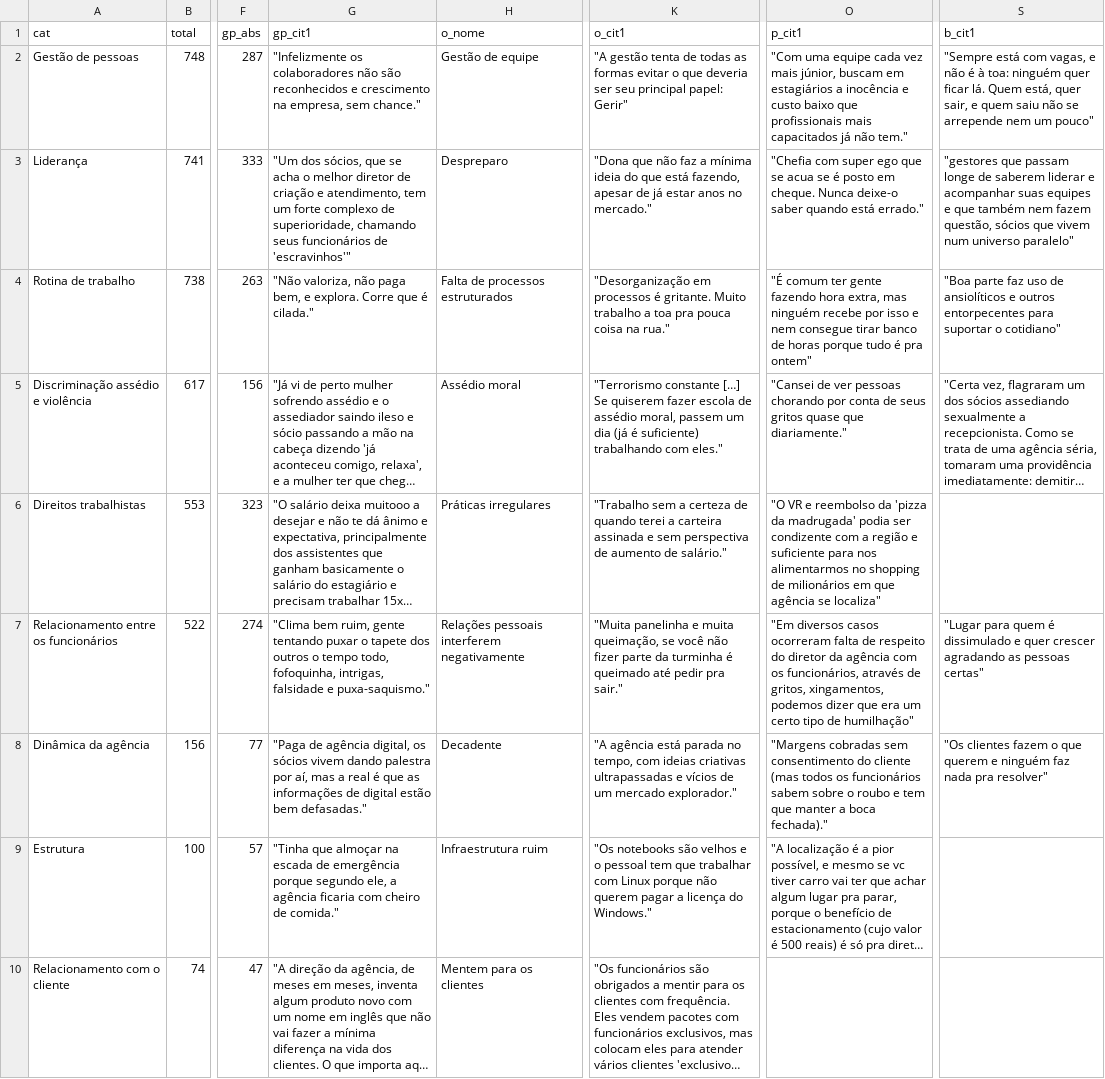
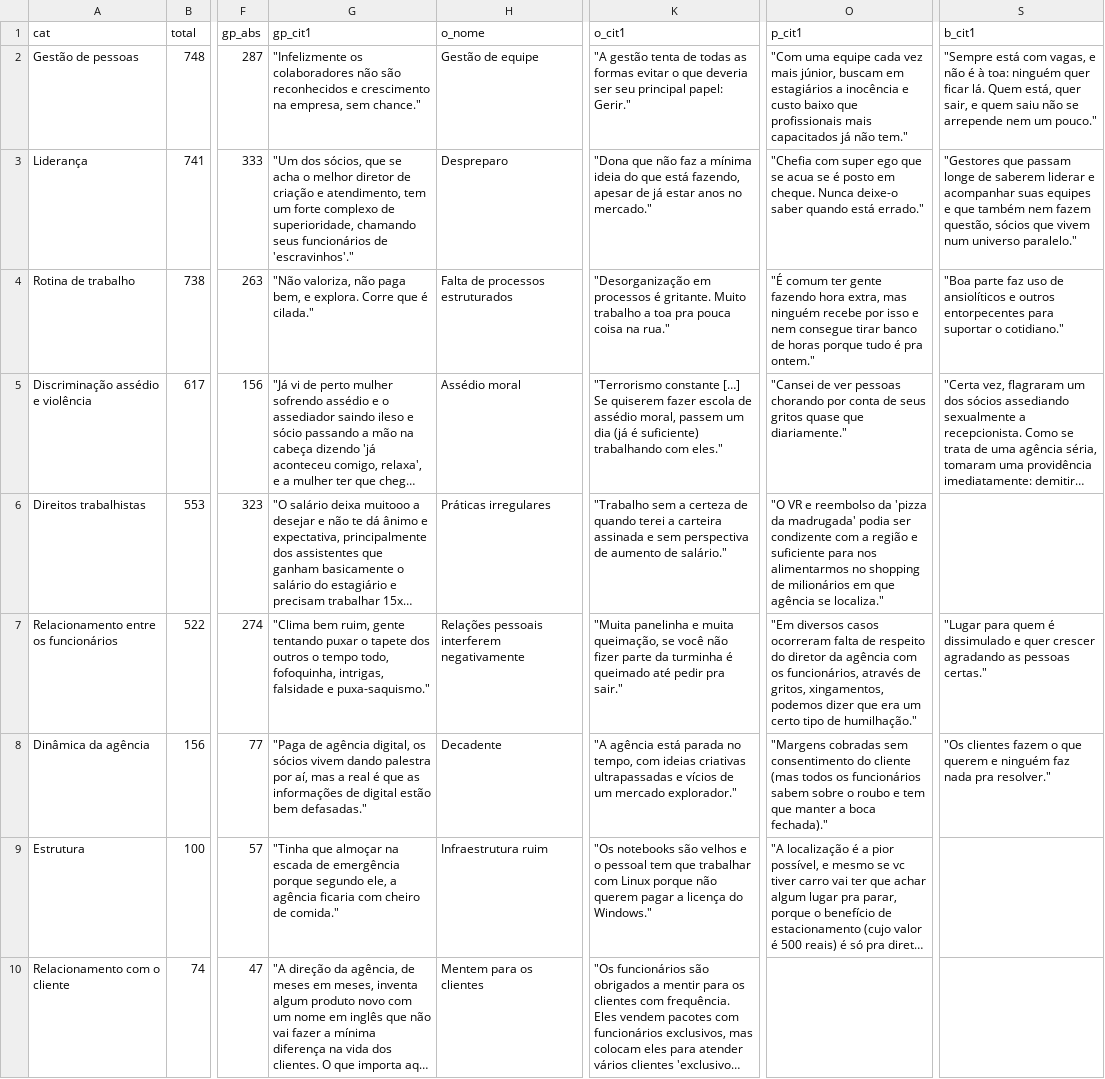
Before and after one commit to pessoaflavio/adworld, a CSV file: data/DadosSubCategorias.csv, drawn as a sheet; only a part is shown, gaps mark what is left out; long unchanged cells end in …; the diff names each change by its address in the sheet, - before the commit and + after, or states it on an @@ line.

```diff
--- a/data/DadosSubCategorias.csv
+++ b/data/DadosSubCategorias.csv
-K2 (o_cit1): …principal papel: Gerir"
+K2 (o_cit1): …principal papel: Gerir."
-S2 (b_cit1): …nem um pouco"
+S2 (b_cit1): …nem um pouco."
-G3 (gp_cit1): …funcionários de 'escravinhos'"
+G3 (gp_cit1): …funcionários de 'escravinhos'."
-S3 (b_cit1): "gestores que passam longe de saberem liderar e acompanhar suas equipes e que também nem fazem questão, sócios que vivem num universo paralelo"
+S3 (b_cit1): "Gestores que passam longe de saberem liderar e acompanhar suas equipes e que também nem fazem questão, sócios que vivem num universo paralelo."
-O4 (p_cit1): …é pra ontem"
+O4 (p_cit1): …é pra ontem."
-S4 (b_cit1): …suportar o cotidiano"
+S4 (b_cit1): …suportar o cotidiano."
-O6 (p_cit1): …agência se localiza"
+O6 (p_cit1): …agência se localiza."
-O7 (p_cit1): …tipo de humilhação"
+O7 (p_cit1): …tipo de humilhação."
-S7 (b_cit1): …as pessoas certas"
+S7 (b_cit1): …as pessoas certas."
-S8 (b_cit1): …nada pra resolver"
+S8 (b_cit1): …nada pra resolver."
```
Also changed, not shown: 3 other files.
